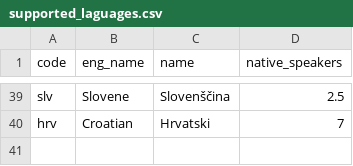
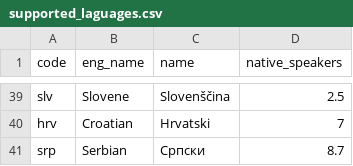
Before and after one commit to greyblake/whatlang-rs, a CSV file: misc/supported_laguages.csv, drawn as a sheet; only a part is shown, gaps mark what is left out.

Commit message:
Add Serbian

```diff
--- a/misc/supported_laguages.csv
+++ b/misc/supported_laguages.csv
@@ -40 +40,2 @@ slv,Slovene,Slovenščina,2.5
 hrv,Croatian,Hrvatski,7
+srp,Serbian,Српски,8.7
```
Also changed, not shown: 4 other files.
